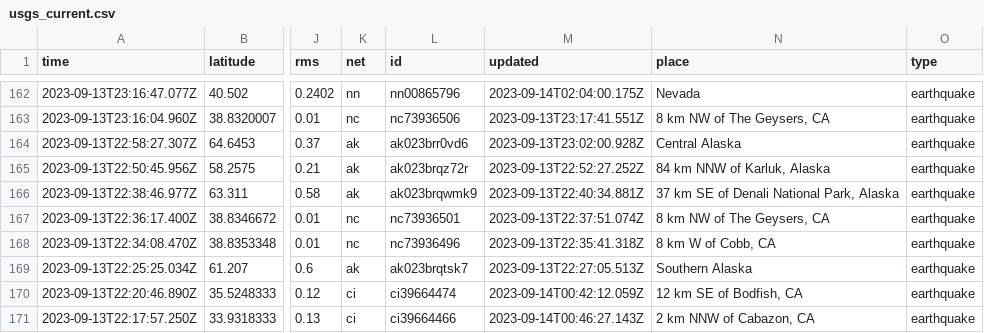
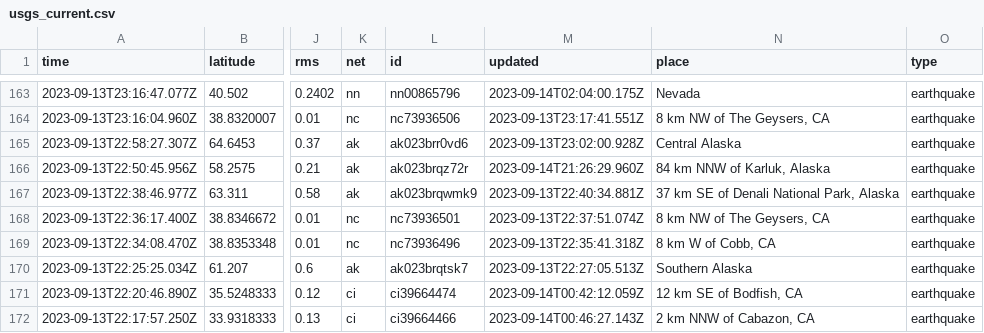
Before and after one commit to carlappen/nicar23-github-actions, a CSV file: usgs_current.csv, drawn as a sheet; only a part is shown, gaps mark what is left out; addresses are those after the commit; the diff covers the shown part only; the diff names each change by its address in the sheet, - before the commit and + after, or states it on an @@ line.

```diff
--- a/usgs_current.csv
+++ b/usgs_current.csv
-M166 (updated): 2023-09-13T22:52:27.252Z
+M166 (updated): 2023-09-14T21:26:29.960Z
```
Also changed, not shown: 1 added row, 6 removed rows and 3 edited cells elsewhere in this file.
